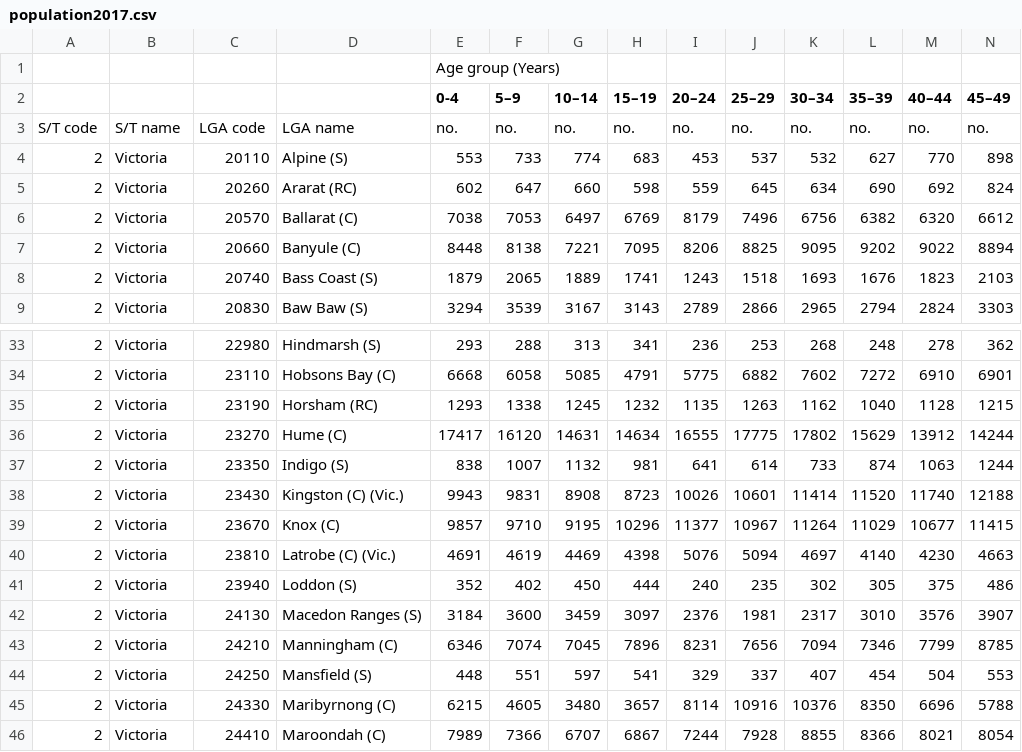
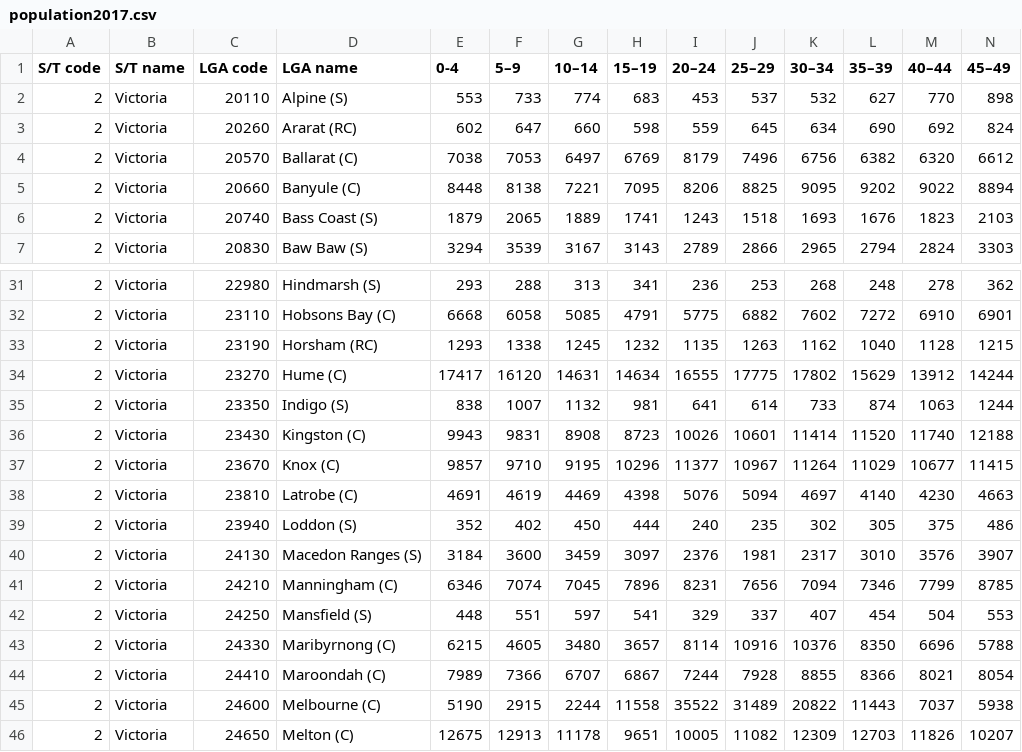
Before and after one commit to thongiboi/Comp20008-Group-120-Repo, a CSV file: Data Visualisation Project/population2017.csv, drawn as a sheet; only a part is shown, gaps mark what is left out; the shorter side is filled out with more unchanged rows; removed rows and columns are numbered as before the commit, all else as after; rows hold the shown columns only; the diff names each change by its address in the sheet, - before the commit and + after, or states it on an @@ line.

```diff
--- a/Data Visualisation Project/population2017.csv
+++ b/Data Visualisation Project/population2017.csv
-row 1:  |  |  |  | Age group (Years)
-A1: (empty)
+A1: S/T code
-B1: (empty)
+B1: S/T name
-C1: (empty)
+C1: LGA code
-D1: (empty)
+D1: LGA name
-row 3: S/T code | S/T name | LGA code | LGA name | no. | no. | no. | no. | no. | no. | no. | no. | no. | no.
-D36 (LGA name): Kingston (C) (Vic.)
+D36 (LGA name): Kingston (C)
-D38 (LGA name): Latrobe (C) (Vic.)
+D38 (LGA name): Latrobe (C)
```
Also changed, not shown: Data Visualisation Project/education_LGA/education20152016.csv, Data Visualisation Project/education_LGA/education20172018.csv.
